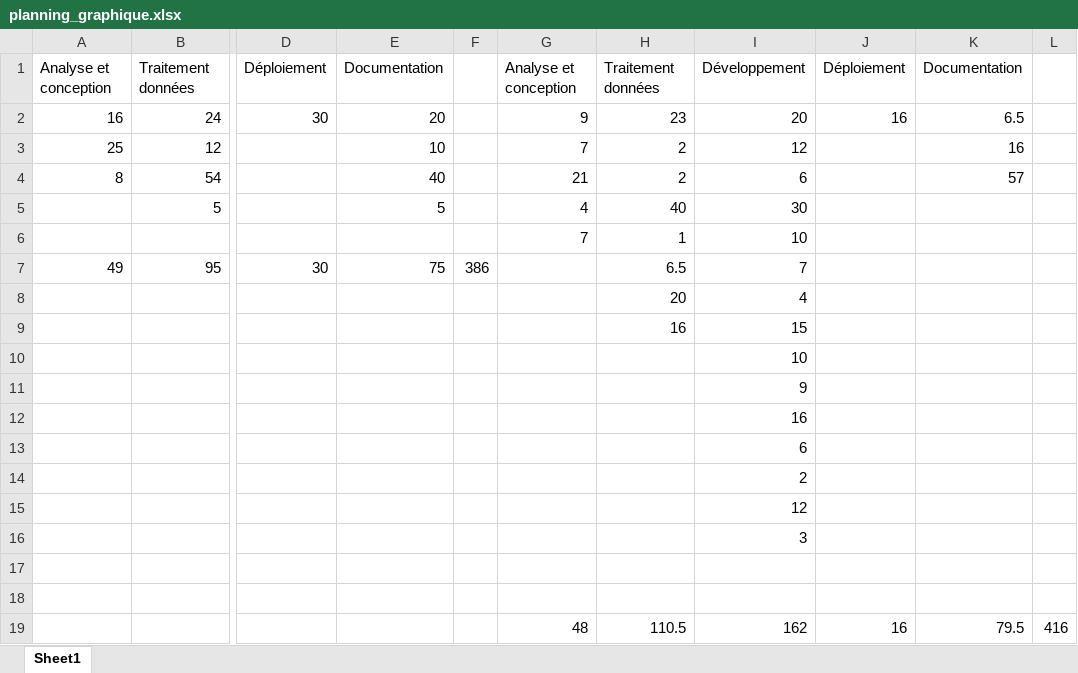
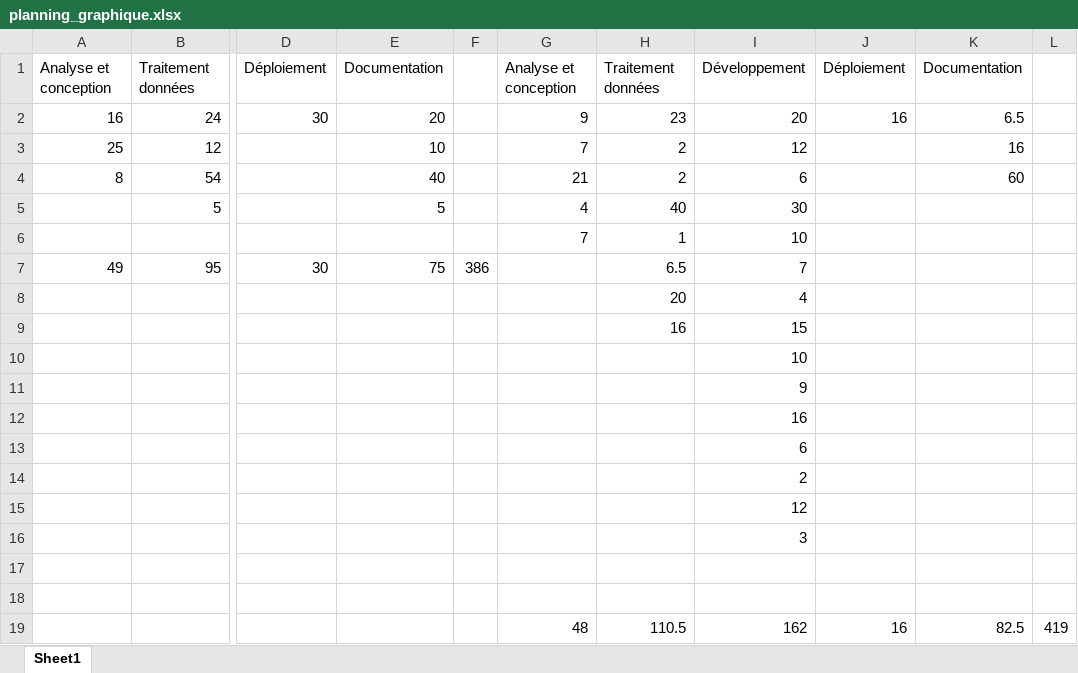
Before and after one commit to heig-vd-tin/plan-heigvd, an Excel workbook: 01_doc/planning_graphique.xlsx, sheet Sheet1, drawn as a sheet; only a part is shown, gaps mark what is left out; values as stored, in another font and other column widths than the file's, no borders; charts and pictures not drawn; the diff names each change by its address in the sheet, - before the commit and + after, or states it on an @@ line.

```diff
--- a/01_doc/planning_graphique.xlsx (sheet Sheet1)
+++ b/01_doc/planning_graphique.xlsx (sheet Sheet1)
-K4: 57
+K4: 60
-K19: 79.5
+K19: 82.5
-L19: 416
+L19: 419
```
Also changed, not shown: charts or pictures, 01_doc/Planning.xlsx, 8 other files.
